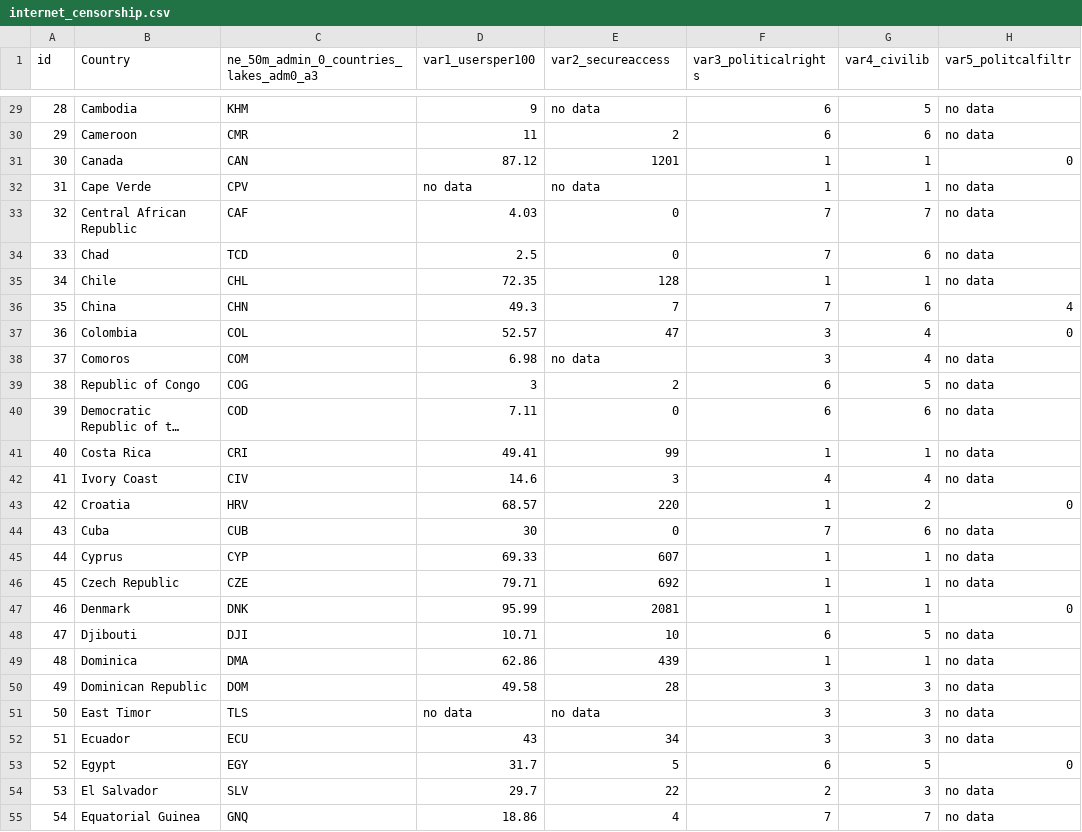
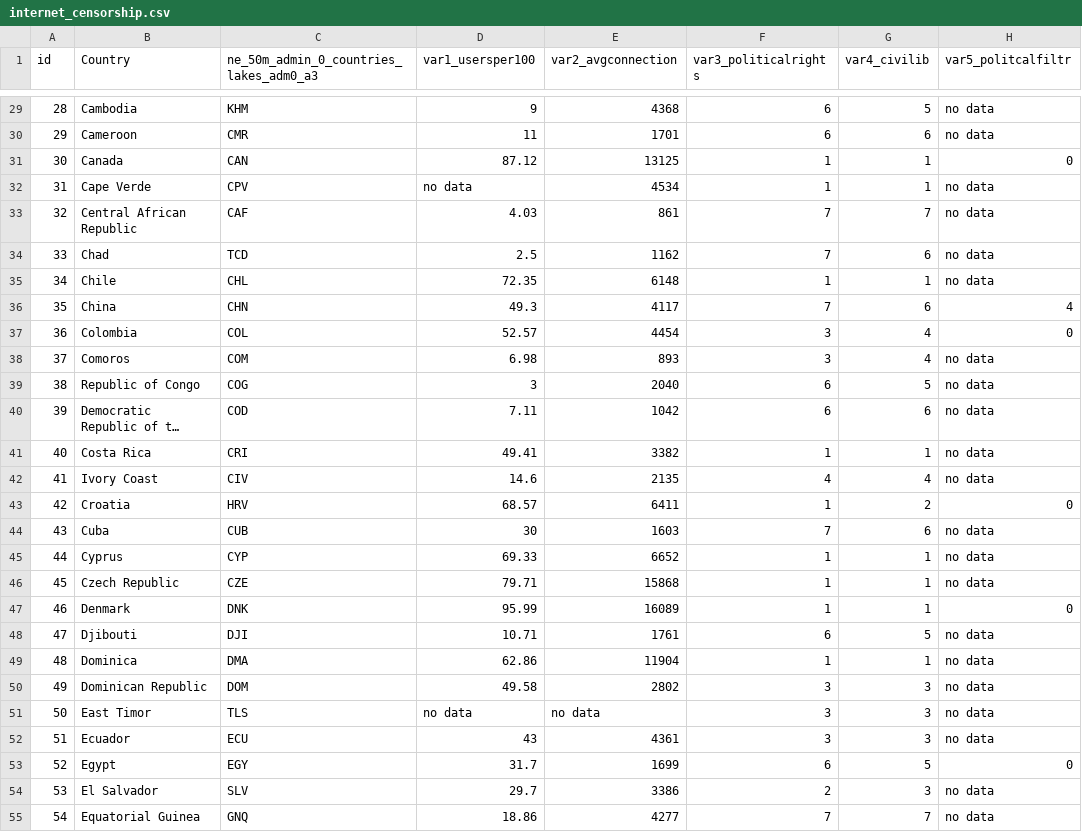
Before and after one commit to emullendore/d3-coordinated-viz, a CSV file: data/internet_censorship.csv, drawn as a sheet; only a part is shown, gaps mark what is left out; long unchanged cells end in …; the diff covers the shown part only; the diff names each change by its address in the sheet, - before the commit and + after, or states it on an @@ line.

```diff
--- a/data/internet_censorship.csv
+++ b/data/internet_censorship.csv
-E1: var2_secureaccess
+E1: var2_avgconnection
-E29 (var2_avgconnection): no data
+E29 (var2_avgconnection): 4368
-E30 (var2_avgconnection): 2
+E30 (var2_avgconnection): 1701
-E31 (var2_avgconnection): 1201
+E31 (var2_avgconnection): 13125
-E32 (var2_avgconnection): no data
+E32 (var2_avgconnection): 4534
-E33 (var2_avgconnection): 0
+E33 (var2_avgconnection): 861
-E34 (var2_avgconnection): 0
+E34 (var2_avgconnection): 1162
-E35 (var2_avgconnection): 128
+E35 (var2_avgconnection): 6148
-E36 (var2_avgconnection): 7
+E36 (var2_avgconnection): 4117
-E37 (var2_avgconnection): 47
+E37 (var2_avgconnection): 4454
-E38 (var2_avgconnection): no data
+E38 (var2_avgconnection): 893
-E39 (var2_avgconnection): 2
+E39 (var2_avgconnection): 2040
-E40 (var2_avgconnection): 0
+E40 (var2_avgconnection): 1042
-E41 (var2_avgconnection): 99
+E41 (var2_avgconnection): 3382
-E42 (var2_avgconnection): 3
+E42 (var2_avgconnection): 2135
-E43 (var2_avgconnection): 220
+E43 (var2_avgconnection): 6411
-E44 (var2_avgconnection): 0
+E44 (var2_avgconnection): 1603
-E45 (var2_avgconnection): 607
+E45 (var2_avgconnection): 6652
-E46 (var2_avgconnection): 692
+E46 (var2_avgconnection): 15868
-E47 (var2_avgconnection): 2081
+E47 (var2_avgconnection): 16089
-E48 (var2_avgconnection): 10
+E48 (var2_avgconnection): 1761
-E49 (var2_avgconnection): 439
+E49 (var2_avgconnection): 11904
-E50 (var2_avgconnection): 28
+E50 (var2_avgconnection): 2802
-E52 (var2_avgconnection): 34
+E52 (var2_avgconnection): 4361
-E53 (var2_avgconnection): 5
+E53 (var2_avgconnection): 1699
-E54 (var2_avgconnection): 22
+E54 (var2_avgconnection): 3386
-E55 (var2_avgconnection): 4
+E55 (var2_avgconnection): 4277
```
Also changed, not shown: 164 edited cells elsewhere in this file, 6 other files.
